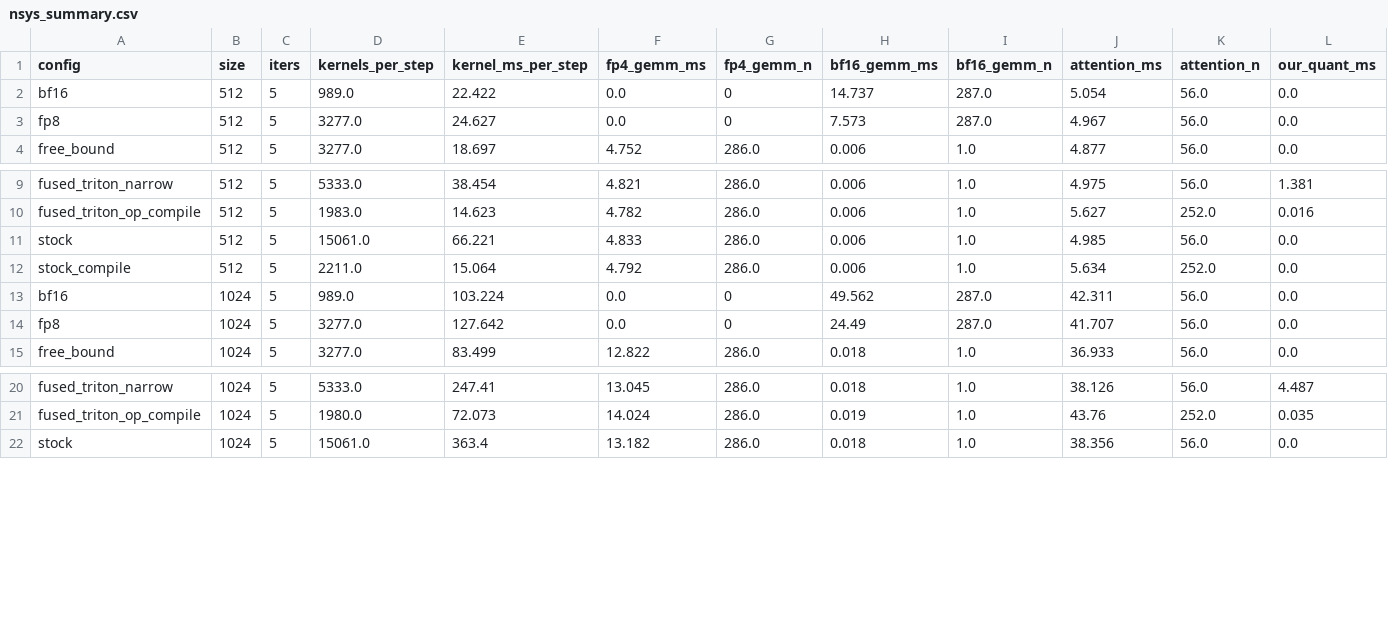
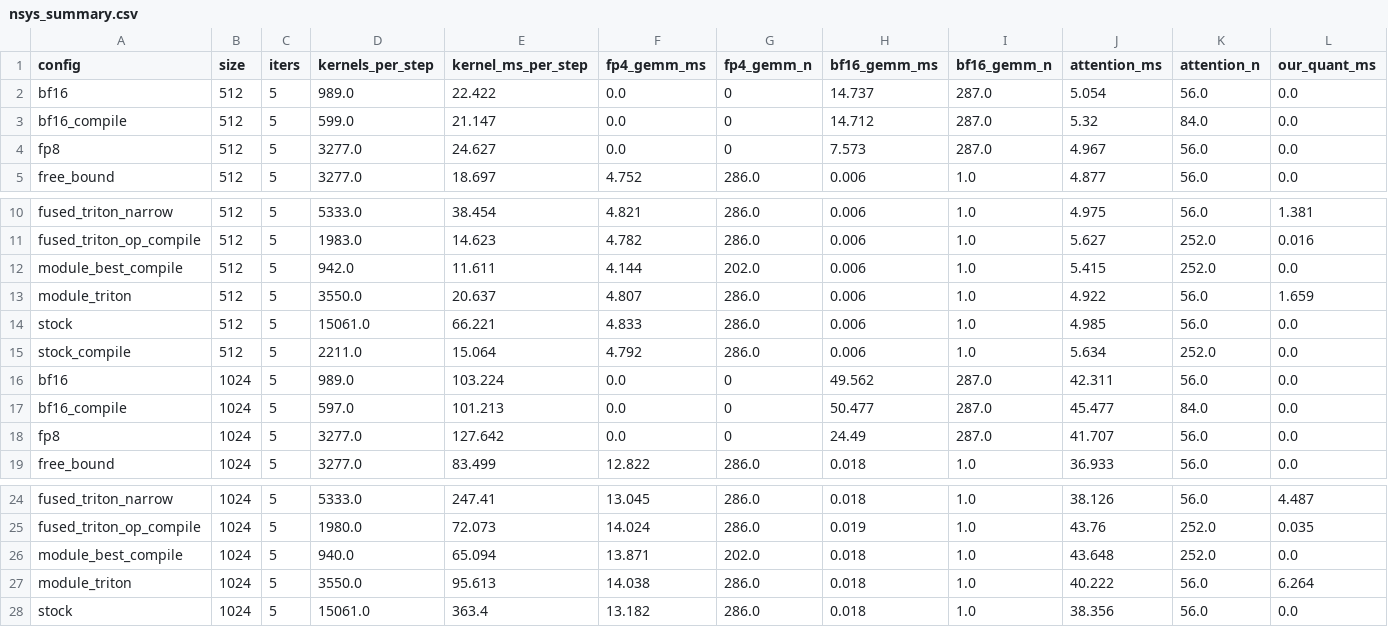
Before and after one commit to ntini773/PAA_Proj, a CSV file: latest/results/analysis/nsys_summary.csv, drawn as a sheet; only a part is shown, gaps mark what is left out; rows hold the shown columns only; the diff names each change by its address in the sheet, - before the commit and + after, or states it on an @@ line.

Commit message:
eval2 results after E09 (2026-11-20 02:09)

```diff
--- a/latest/results/analysis/nsys_summary.csv
+++ b/latest/results/analysis/nsys_summary.csv
+row 3: bf16_compile | 512 | 5 | 599.0 | 21.147 | 0.0 | 0 | 14.712 | 287.0 | 5.32 | 84.0 | 0.0
+row 12: module_best_compile | 512 | 5 | 942.0 | 11.611 | 4.144 | 202.0 | 0.006 | 1.0 | 5.415 | 252.0 | 0.0
+row 13: module_triton | 512 | 5 | 3550.0 | 20.637 | 4.807 | 286.0 | 0.006 | 1.0 | 4.922 | 56.0 | 1.659
+row 17: bf16_compile | 1024 | 5 | 597.0 | 101.213 | 0.0 | 0 | 50.477 | 287.0 | 45.477 | 84.0 | 0.0
+row 26: module_best_compile | 1024 | 5 | 940.0 | 65.094 | 13.871 | 202.0 | 0.018 | 1.0 | 43.648 | 252.0 | 0.0
+row 27: module_triton | 1024 | 5 | 3550.0 | 95.613 | 14.038 | 286.0 | 0.018 | 1.0 | 40.222 | 56.0 | 6.264
```
Also changed, not shown: 58 other files.
